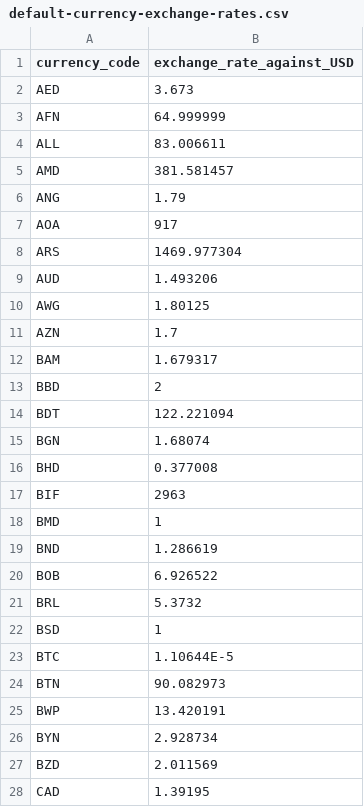
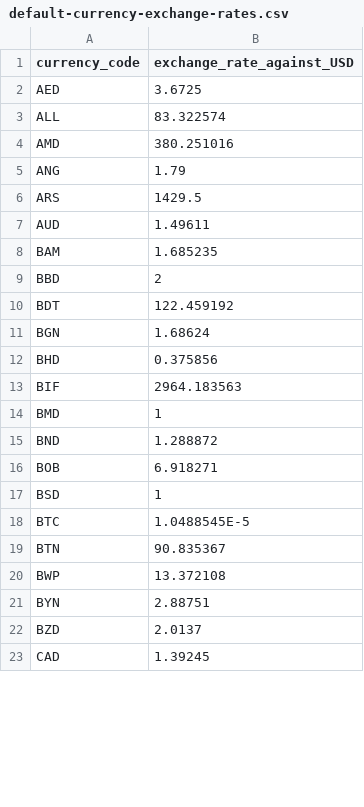
Before and after one commit to wpdavies/alpha-insights-sales-report-builder-analytics-for-woocommerce, a CSV file: assets/other/default-currency-exchange-rates.csv, drawn as a sheet; only a part is shown; the diff covers the shown part only.

```diff
--- a/assets/other/default-currency-exchange-rates.csv
+++ b/assets/other/default-currency-exchange-rates.csv
@@ -1,28 +1,23 @@
 currency_code,exchange_rate_against_USD
-AED,3.673
-AFN,64.999999
-ALL,83.006611
-AMD,381.581457
+AED,3.6725
+ALL,83.322574
+AMD,380.251016
 ANG,1.79
-AOA,917
-ARS,1469.977304
-AUD,1.493206
-AWG,1.80125
-AZN,1.7
-BAM,1.679317
+ARS,1429.5
+AUD,1.49611
+BAM,1.685235
 BBD,2
-BDT,122.221094
-BGN,1.68074
-BHD,0.377008
-BIF,2963
+BDT,122.459192
+BGN,1.68624
+BHD,0.375856
+BIF,2964.183563
 BMD,1
-BND,1.286619
-BOB,6.926522
-BRL,5.3732
+BND,1.288872
+BOB,6.918271
 BSD,1
-BTC,1.10644E-5
-BTN,90.082973
-BWP,13.420191
-BYN,2.928734
-BZD,2.011569
-CAD,1.39195
+BTC,1.0488545E-5
+BTN,90.835367
+BWP,13.372108
+BYN,2.88751
+BZD,2.0137
+CAD,1.39245
```
Also changed, not shown: 30 removed rows and 97 edited cells elsewhere in this file, 17 other files.
